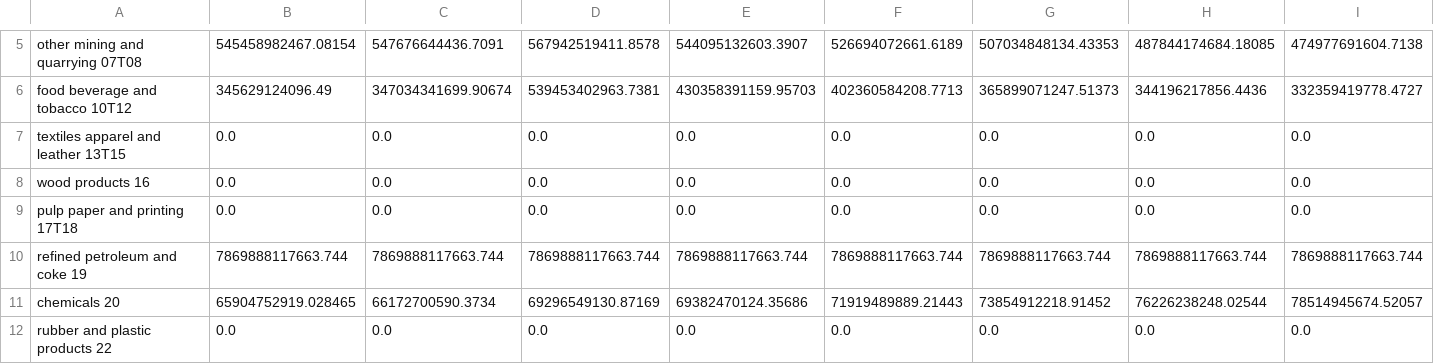
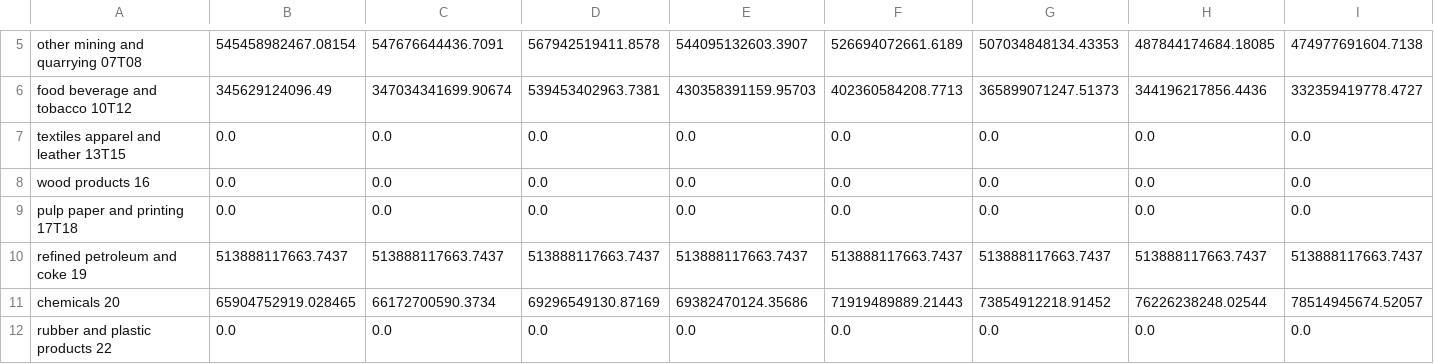
Before and after one commit to EnergyInnovation/eps-kansas, a CSV file: InputData/indst/BIFUbC/BIFUbC-petroleum-diesel.csv, drawn as a sheet; only a part is shown, gaps mark what is left out; removed rows and columns are numbered as before the commit, all else as after; rows hold the shown columns only; the diff names each change by its address in the sheet, - before the commit and + after, or states it on an @@ line.

```diff
--- a/InputData/indst/BIFUbC/BIFUbC-petroleum-diesel.csv
+++ b/InputData/indst/BIFUbC/BIFUbC-petroleum-diesel.csv
-row 10: refined petroleum and coke 19 | 7869888117663.744 | 7869888117663.744 | 7869888117663.744 | 7869888117663.744 | 7869888117663.744 | 7869888117663.744 | 7869888117663.744 | 7869888117663.744
+row 10: refined petroleum and coke 19 | 513888117663.7437 | 513888117663.7437 | 513888117663.7437 | 513888117663.7437 | 513888117663.7437 | 513888117663.7437 | 513888117663.7437 | 513888117663.7437
```
Also changed, not shown: InputData/elec/BGDPbES/BGDPbES.csv, InputData/indst/BIFUbC/BIFUbC-LPG-propane-or-butane.csv, 6 other files.
